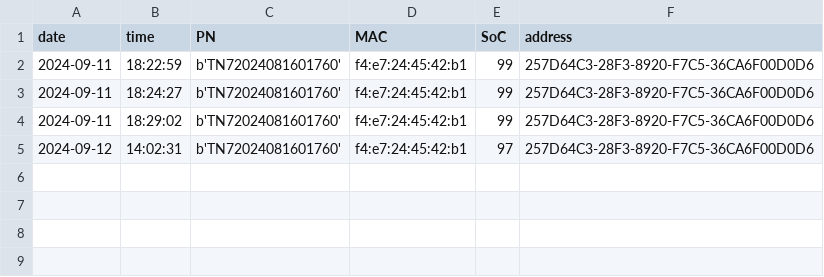
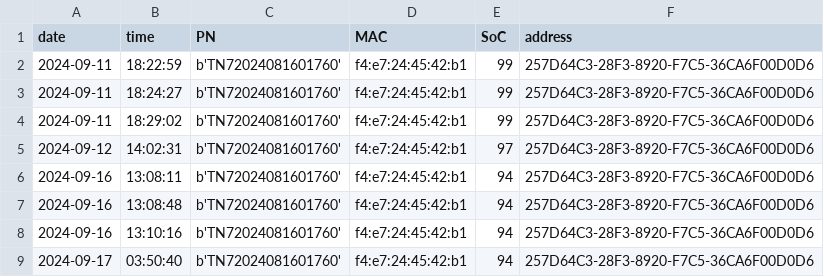
Before and after one commit to wai-ming-chan/BLE_scanner, a CSV file: Penguin_records.csv, drawn as a sheet.

```diff
--- a/Penguin_records.csv
+++ b/Penguin_records.csv
@@ -5 +5,5 @@ date,time,PN,MAC,SoC,address
 2024-09-12,14:02:31,b'TN72024081601760',f4:e7:24:45:42:b1,97,257D64C3-28F3-8920-F7C5-36CA6F00D0D6
+2024-09-16,13:08:11,b'TN72024081601760',f4:e7:24:45:42:b1,94,257D64C3-28F3-8920-F7C5-36CA6F00D0D6
+2024-09-16,13:08:48,b'TN72024081601760',f4:e7:24:45:42:b1,94,257D64C3-28F3-8920-F7C5-36CA6F00D0D6
+2024-09-16,13:10:16,b'TN72024081601760',f4:e7:24:45:42:b1,94,257D64C3-28F3-8920-F7C5-36CA6F00D0D6
+2024-09-17,03:50:40,b'TN72024081601760',f4:e7:24:45:42:b1,94,257D64C3-28F3-8920-F7C5-36CA6F00D0D6
```
Also changed, not shown: 8 other files.
